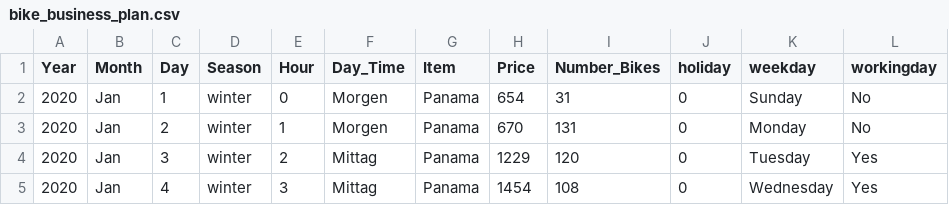
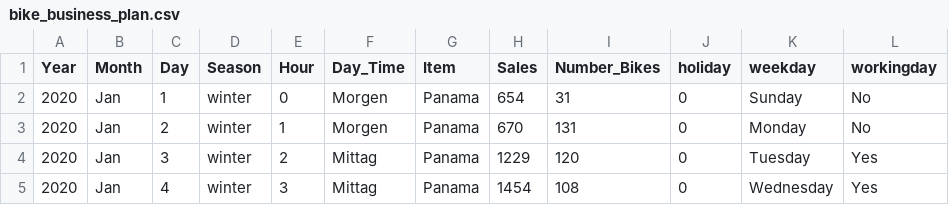
Before and after one commit to simofleanta/Data_coding_preparations, a CSV file: bike_business_plan.csv, drawn as a sheet; only a part is shown; the diff names each change by its address in the sheet, - before the commit and + after, or states it on an @@ line.

```diff
--- a/bike_business_plan.csv
+++ b/bike_business_plan.csv
-H1: Price
+H1: Sales
```
